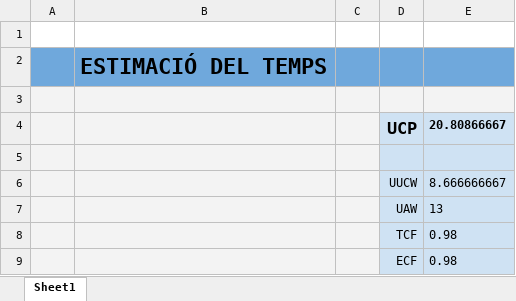
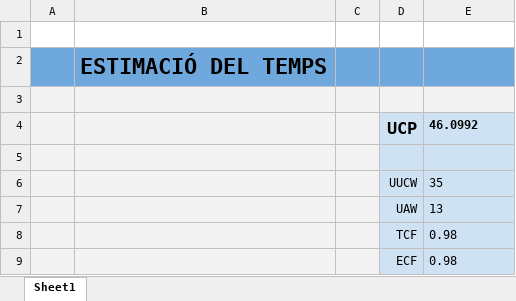
Before and after one commit to daleu/UPproject, an Excel workbook: Fulldecàlcul.xlsx, sheet Sheet1, drawn as a sheet; only a part is shown; values as stored, in another font and other column widths than the file's, no borders; charts and pictures not drawn; the diff covers the shown part only; the diff names each change by its address in the sheet, - before the commit and + after, or states it on an @@ line.

Commit message:
50. Modificant full de calcul

```diff
--- a/Fulldecàlcul.xlsx (sheet Sheet1)
+++ b/Fulldecàlcul.xlsx (sheet Sheet1)
-E4: 20.80866667
+E4: 46.0992
-E6: 8.666666667
+E6: 35
```
Also changed, not shown: 12 added rows, 14 removed rows and 8 edited cells elsewhere in this sheet, formulas that keep their value.
